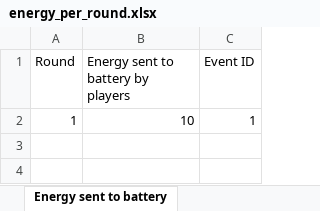
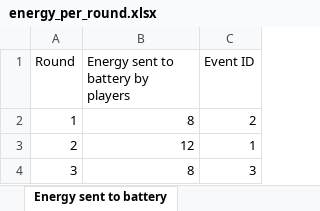
Before and after one commit to victorvadmandjensen/EV_Masters_Project, an Excel workbook: energy_per_round.xlsx, sheet Energy sent to battery, drawn as a sheet; values as stored, in another font and other column widths than the file's, no borders; the diff names each change by its address in the sheet, - before the commit and + after, or states it on an @@ line.

```diff
--- a/energy_per_round.xlsx (sheet Energy sent to battery)
+++ b/energy_per_round.xlsx (sheet Energy sent to battery)
-B2: 10
+B2: 8
-C2 (Event ID): 1
+C2 (Event ID): 2
+row 3: 2 | 12 | 1
+row 4: 3 | 8 | 3
```
Also changed, not shown: 1 other file.
